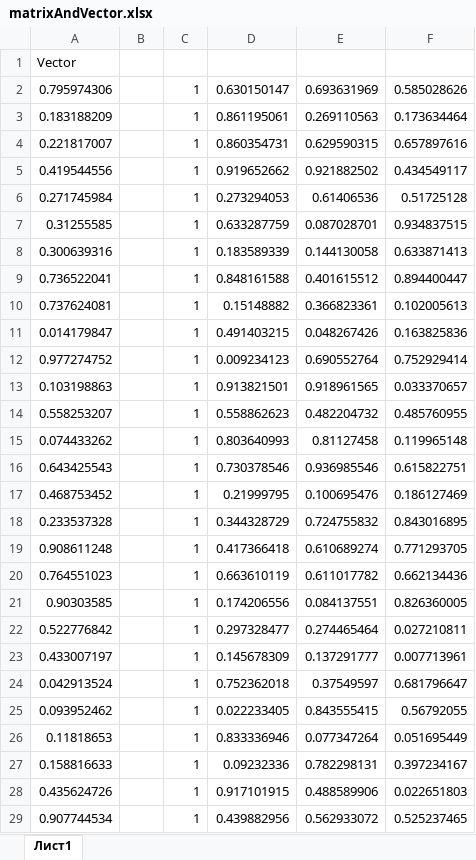
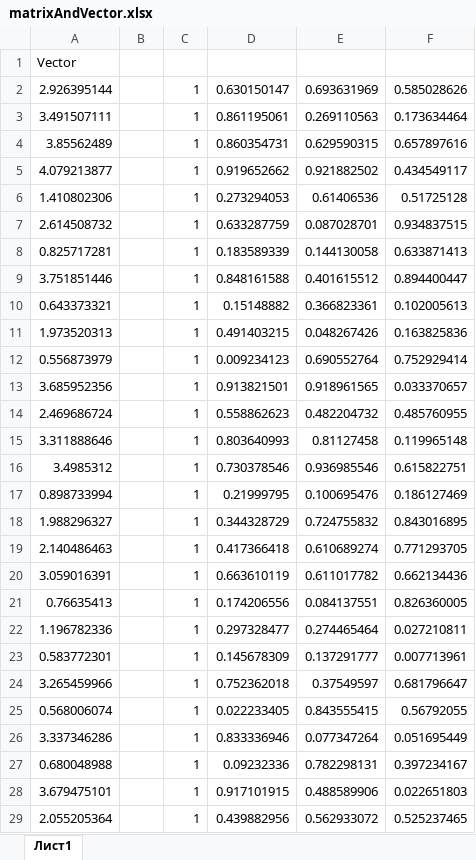
Before and after one commit to emptycoder/TikhonovMethod, an Excel workbook: matrixAndVector.xlsx, sheet Лист1, drawn as a sheet; only a part is shown; values as stored, in another font and other column widths than the file's, no borders; charts and pictures not drawn; the diff covers the shown part only; the diff names each change by its address in the sheet, - before the commit and + after, or states it on an @@ line.

```diff
--- a/matrixAndVector.xlsx (sheet Лист1)
+++ b/matrixAndVector.xlsx (sheet Лист1)
-A2: 0.795974306
+A2: 2.926395144
-A3: 0.183188209
+A3: 3.491507111
-A4: 0.221817007
+A4: 3.85562489
-A5: 0.419544556
+A5: 4.079213877
-A6: 0.271745984
+A6: 1.410802306
-A7: 0.31255585
+A7: 2.614508732
-A8: 0.300639316
+A8: 0.825717281
-A9: 0.736522041
+A9: 3.751851446
-A10: 0.737624081
+A10: 0.643373321
-A11: 0.014179847
+A11: 1.973520313
-A12: 0.977274752
+A12: 0.556873979
-A13: 0.103198863
+A13: 3.685952356
-A14: 0.558253207
+A14: 2.469686724
-A15: 0.074433262
+A15: 3.311888646
-A16: 0.643425543
+A16: 3.4985312
-A17: 0.468753452
+A17: 0.898733994
-A18: 0.233537328
+A18: 1.988296327
-A19: 0.908611248
+A19: 2.140486463
-A20: 0.764551023
+A20: 3.059016391
-A21: 0.90303585
+A21: 0.76635413
-A22: 0.522776842
+A22: 1.196782336
-A23: 0.433007197
+A23: 0.583772301
-A24: 0.042913524
+A24: 3.265459966
-A25: 0.093952462
+A25: 0.568006074
-A26: 0.11818653
+A26: 3.337346286
-A27: 0.158816633
+A27: 0.680048988
-A28: 0.435624726
+A28: 3.679475101
-A29: 0.907744534
+A29: 2.055205364
```
Also changed, not shown: 2 edited cells elsewhere in this sheet, 3 other files.
